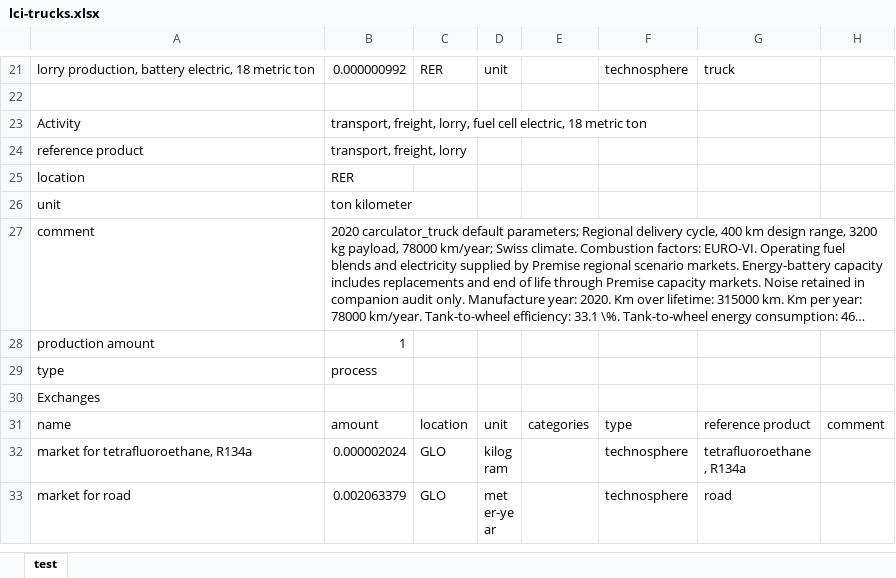
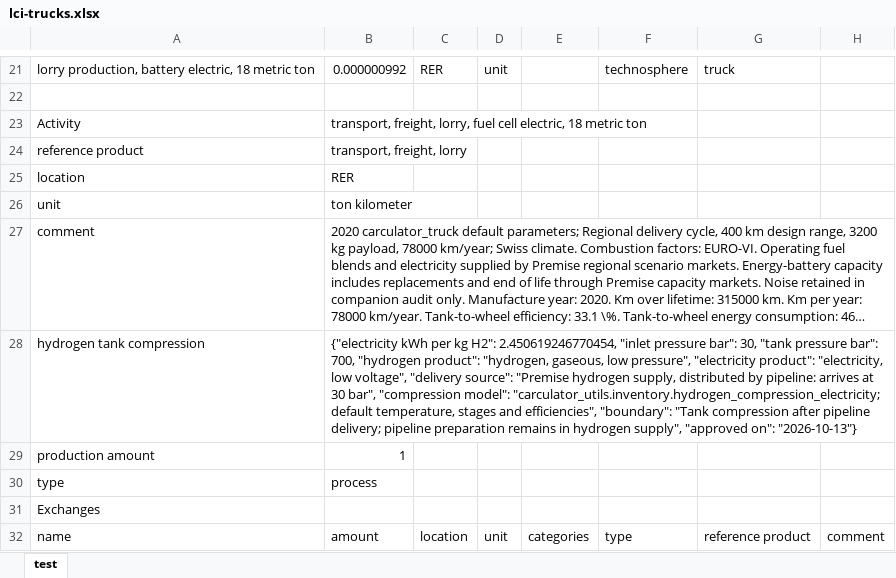
Before and after one commit to polca/premise, an Excel workbook: premise/data/additional_inventories/lci-trucks.xlsx, sheet test, drawn as a sheet; only a part is shown, gaps mark what is left out; the shorter side is filled out with more unchanged rows; long unchanged cells end in …; values as stored, in another font and other column widths than the file's, no borders; the diff covers the shown part only; the diff names each change by its address in the sheet, - before the commit and + after, or states it on an @@ line.

```diff
--- a/premise/data/additional_inventories/lci-trucks.xlsx (sheet test)
+++ b/premise/data/additional_inventories/lci-trucks.xlsx (sheet test)
+row 28: hydrogen tank compression | {"electricity kWh per kg H2": 2.450619246770454, "inlet pressure bar": 30, "tank pressure bar": 700, "hydrogen product": "hydrogen, gaseous, low pressure", "electricity product": "electricity, low voltage", "delivery source": "Premise hydrogen supply, distributed by pipeline: arrives at 30 bar", "compression model": "carculator_utils.inventory.hydrogen_compression_electricity; default temperature, stages and efficiencies", "boundary": "Tank compression after pipeline delivery; pipeline preparation remains in hydrogen supply", "approved on": "2026-10-13"}
```
Also changed, not shown: 6 added rows and 14 edited cells elsewhere in this sheet, premise/data/additional_inventories/lci-pass_cars.xlsx, 11 other files.
